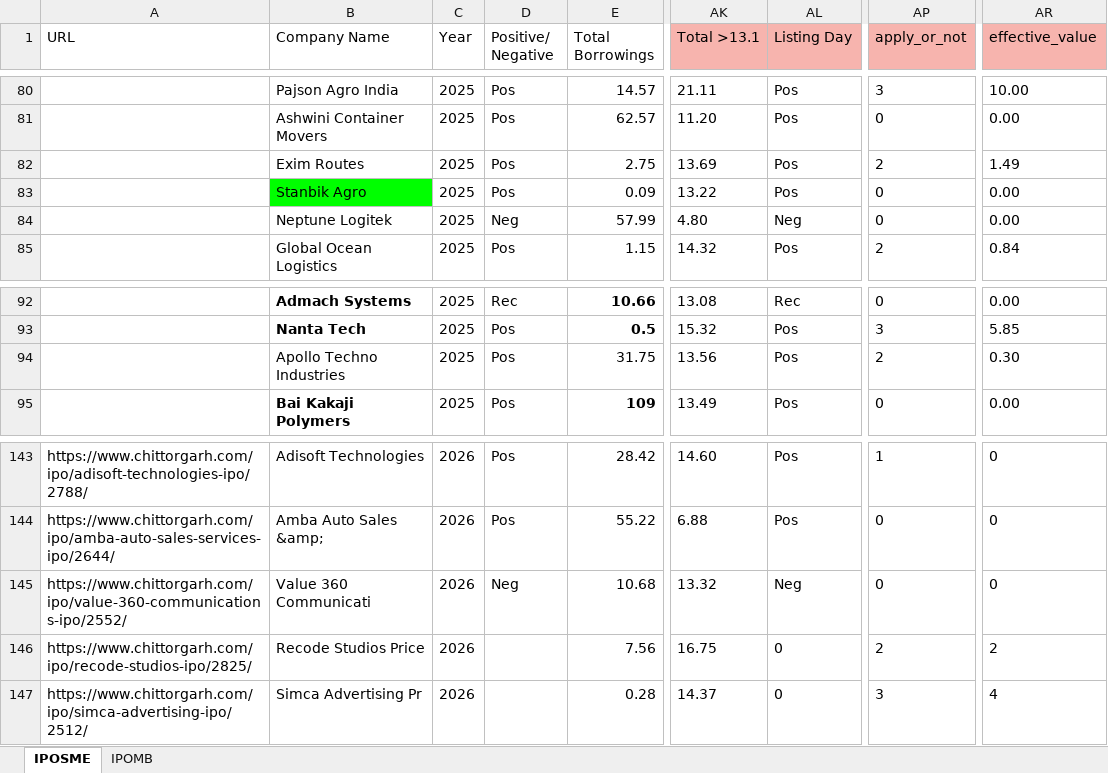
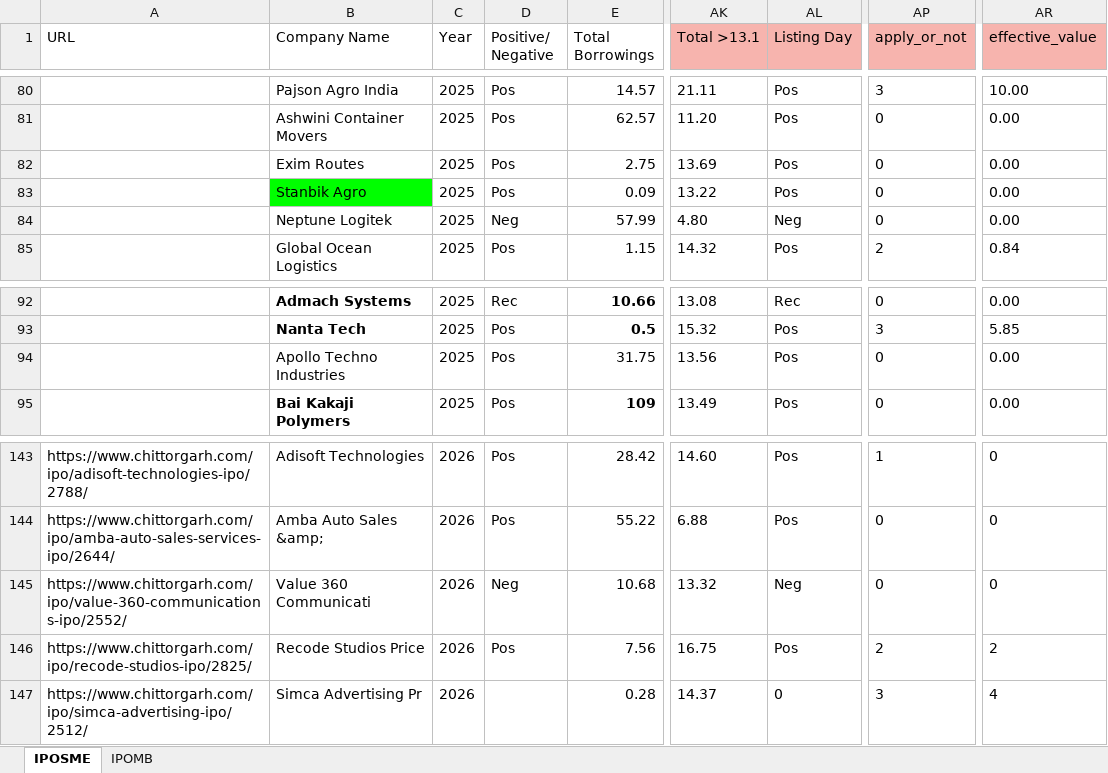
Before and after one commit to PrakharVasishtha/CapitalFund1, an Excel workbook: General.xlsx, sheet IPOSME, drawn as a sheet; only a part is shown, gaps mark what is left out; values as stored, in another font and other column widths than the file's, no borders; conditional formats not drawn; the diff names each change by its address in the sheet, - before the commit and + after, or states it on an @@ line.

```diff
--- a/General.xlsx (sheet IPOSME)
+++ b/General.xlsx (sheet IPOSME)
-AP82 (apply_or_not): 2
+AP82 (apply_or_not): 0
-AR82 (effective_value): 1.49
+AR82 (effective_value): 0.00
-AP94 (apply_or_not): 2
+AP94 (apply_or_not): 0
-AR94 (effective_value): 0.30
+AR94 (effective_value): 0.00
-D146 (Positive/ Negative): (empty)
+D146 (Positive/ Negative): Pos
-AL146 (Listing Day): 0
+AL146 (Listing Day): Pos
```
Also changed, not shown: formulas that keep their value, 5 other files.
